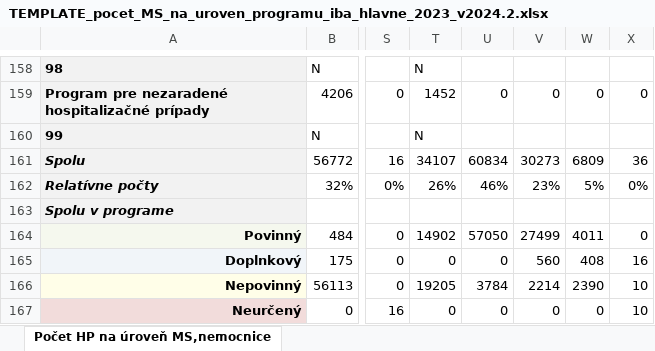
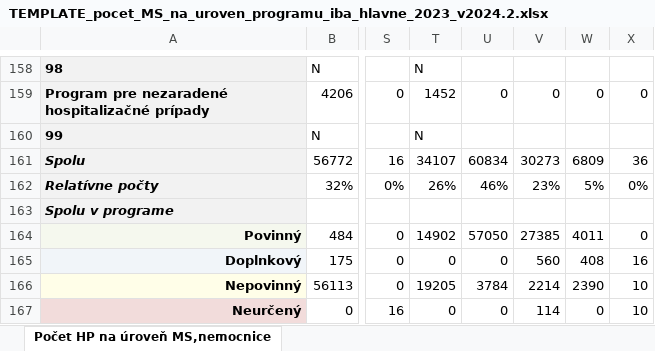
Before and after one commit to Institut-zdravotnych-analyz/OSN-public, an Excel workbook: postprocessing/TEMPLATE_pocet_MS_na_uroven_programu_iba_hlavne_2023_v2024.2.xlsx, sheet Počet HP na úroveň MS,nemocnice, drawn as a sheet; only a part is shown, gaps mark what is left out; values as stored, in another font and other column widths than the file's, no borders; conditional formats not drawn; the diff names each change by its address in the sheet, - before the commit and + after, or states it on an @@ line.

Commit message:
edited pocet MS na uroven programu

```diff
--- a/postprocessing/TEMPLATE_pocet_MS_na_uroven_programu_iba_hlavne_2023_v2024.2.xlsx (sheet Počet HP na úroveň MS,nemocnice)
+++ b/postprocessing/TEMPLATE_pocet_MS_na_uroven_programu_iba_hlavne_2023_v2024.2.xlsx (sheet Počet HP na úroveň MS,nemocnice)
-V164: 27499
+V164: 27385
-V167: 0
+V167: 114
```
Also changed, not shown: formulas that keep their value, 3 other files.
